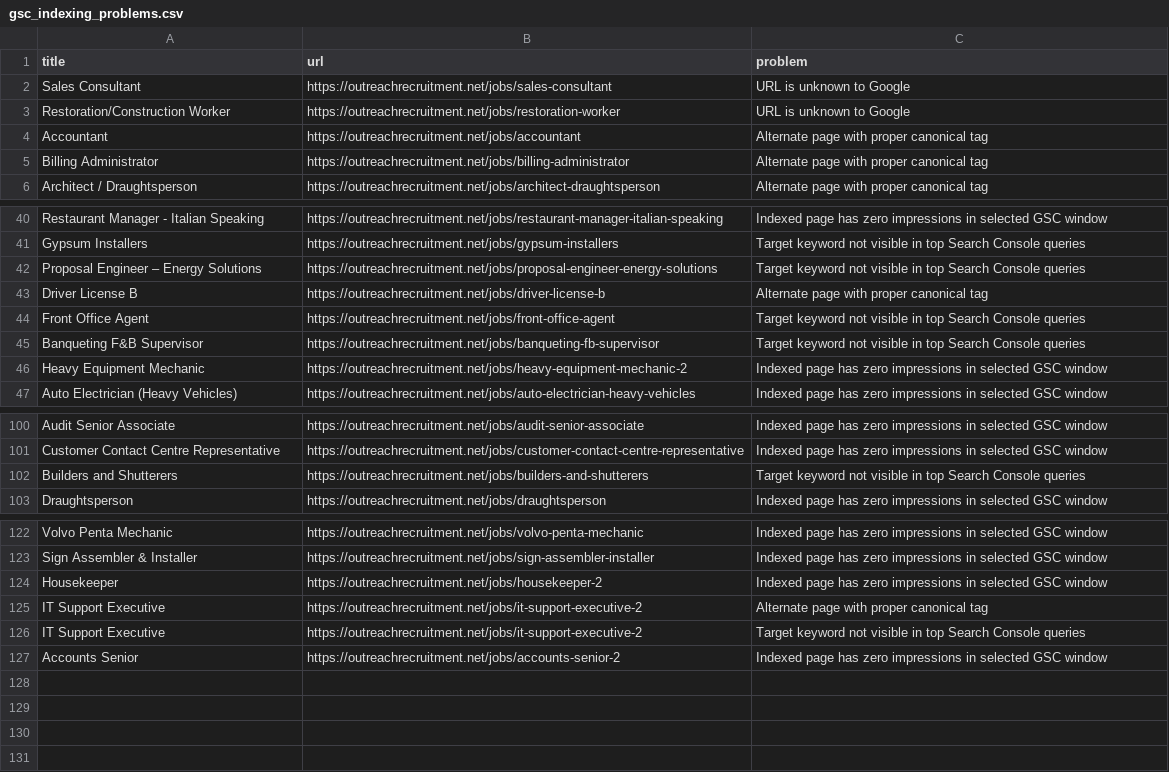
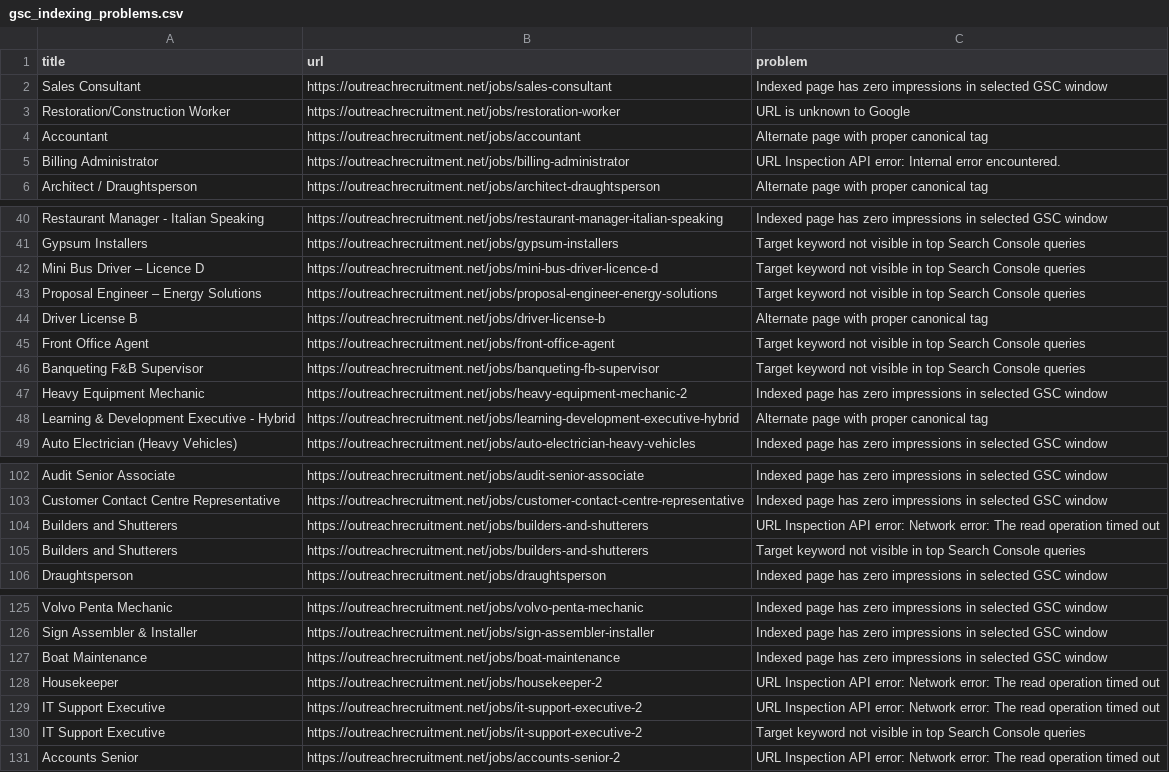
Before and after one commit to sofyanebarakat-beep/OutreachRecruitment-Jobs-in-Malta, a CSV file: reports/gsc_indexing_problems.csv, drawn as a sheet; only a part is shown, gaps mark what is left out; the diff covers the shown part only.

```diff
--- a/reports/gsc_indexing_problems.csv
+++ b/reports/gsc_indexing_problems.csv
@@ -1,6 +1,6 @@
 title,url,problem
-Sales Consultant,https://outreachrecruitment.net/jobs/sales-consultant,URL is unknown to Google
+Sales Consultant,https://outreachrecruitment.net/jobs/sales-consultant,Indexed page has zero impressions in selected GSC window
 Restoration/Construction Worker,https://outreachrecruitment.net/jobs/restoration-worker,URL is unknown to Google
 Accountant,https://outreachrecruitment.net/jobs/accountant,Alternate page with proper canonical tag
-Billing Administrator,https://outreachrecruitment.net/jobs/billing-administrator,Alternate page with proper canonical tag
+Billing Administrator,https://outreachrecruitment.net/jobs/billing-administrator,URL Inspection API error: Internal error encountered.
 Architect / Draughtsperson,https://outreachrecruitment.net/jobs/architect-draughtsperson,Alternate page with proper canonical tag
@@ -41,2 +41,3 @@ Restaurant Manager - Italian Speaking,https://outreachrecruitment.net/jobs/resta
 Gypsum Installers,https://outreachrecruitment.net/jobs/gypsum-installers,Target keyword not visible in top Search Console queries
+Mini Bus Driver – Licence D,https://outreachrecruitment.net/jobs/mini-bus-driver-licence-d,Target keyword not visible in top Search Console queries
 Proposal Engineer – Energy Solutions,https://outreachrecruitment.net/jobs/proposal-engineer-energy-solutions,Target keyword not visible in top Search Console queries
@@ -46,2 +47,3 @@ Banqueting F&B Supervisor,https://outreachrecruitment.net/jobs/banqueting-fb-sup
 Heavy Equipment Mechanic,https://outreachrecruitment.net/jobs/heavy-equipment-mechanic-2,Indexed page has zero impressions in selected GSC window
+Learning & Development Executive - Hybrid,https://outreachrecruitment.net/jobs/learning-development-executive-hybrid,Alternate page with proper canonical tag
 Auto Electrician (Heavy Vehicles),https://outreachrecruitment.net/jobs/auto-electrician-heavy-vehicles,Indexed page has zero impressions in selected GSC window
@@ -101,2 +103,3 @@ Audit Senior Associate,https://outreachrecruitment.net/jobs/audit-senior-associa
 Customer Contact Centre Representative,https://outreachrecruitment.net/jobs/customer-contact-centre-representative,Indexed page has zero impressions in selected GSC window
+Builders and Shutterers,https://outreachrecruitment.net/jobs/builders-and-shutterers,URL Inspection API error: Network error: The read operation timed out
 Builders and Shutterers,https://outreachrecruitment.net/jobs/builders-and-shutterers,Target keyword not visible in top Search Console queries
@@ -123,5 +126,6 @@ Volvo Penta Mechanic,https://outreachrecruitment.net/jobs/volvo-penta-mechanic,I
 Sign Assembler & Installer,https://outreachrecruitment.net/jobs/sign-assembler-installer,Indexed page has zero impressions in selected GSC window
-Housekeeper,https://outreachrecruitment.net/jobs/housekeeper-2,Indexed page has zero impressions in selected GSC window
-IT Support Executive,https://outreachrecruitment.net/jobs/it-support-executive-2,Alternate page with proper canonical tag
+Boat Maintenance,https://outreachrecruitment.net/jobs/boat-maintenance,Indexed page has zero impressions in selected GSC window
+Housekeeper,https://outreachrecruitment.net/jobs/housekeeper-2,URL Inspection API error: Network error: The read operation timed out
+IT Support Executive,https://outreachrecruitment.net/jobs/it-support-executive-2,URL Inspection API error: Network error: The read operation timed out
 IT Support Executive,https://outreachrecruitment.net/jobs/it-support-executive-2,Target keyword not visible in top Search Console queries
-Accounts Senior,https://outreachrecruitment.net/jobs/accounts-senior-2,Indexed page has zero impressions in selected GSC window
+Accounts Senior,https://outreachrecruitment.net/jobs/accounts-senior-2,URL Inspection API error: Network error: The read operation timed out
```
Also changed, not shown: 9 edited cells elsewhere in this file, reports/gsc_search_performance.csv, reports/gsc_url_inspection.csv, 13 other files.
